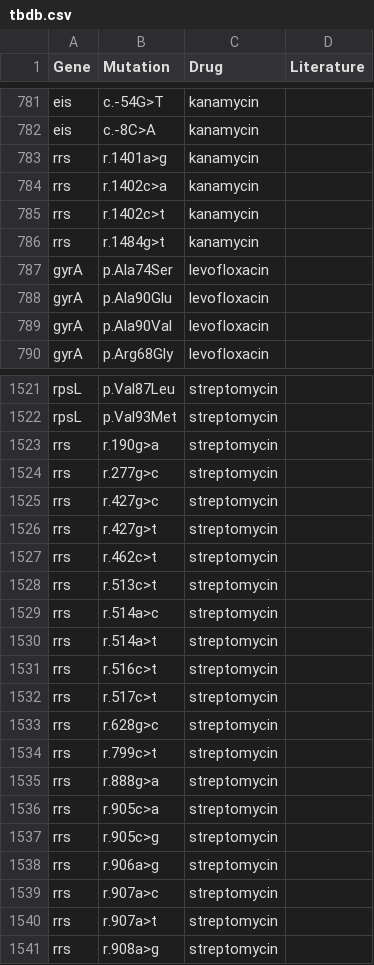
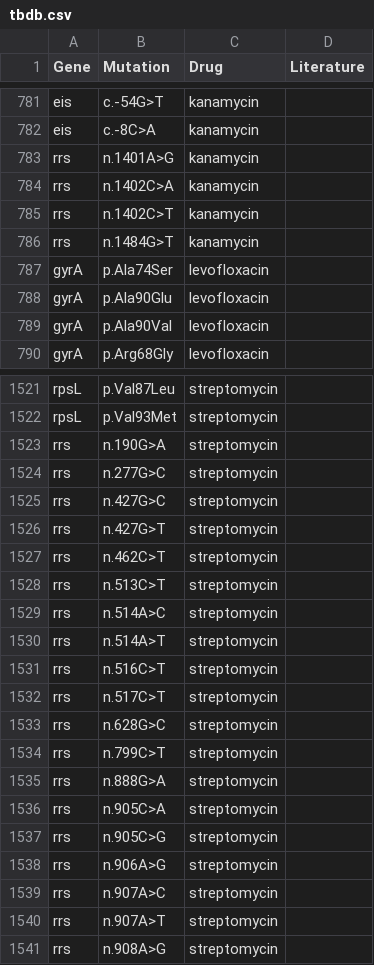
Before and after one commit to jodyphelan/tbdb, a CSV file: tbdb.csv, drawn as a sheet; only a part is shown, gaps mark what is left out; the diff covers the shown part only.

```diff
--- a/tbdb.csv
+++ b/tbdb.csv
@@ -782,6 +782,6 @@ eis,c.-54G>T,kanamycin,,
 eis,c.-8C>A,kanamycin,,
-rrs,r.1401a>g,kanamycin,,
-rrs,r.1402c>a,kanamycin,,
-rrs,r.1402c>t,kanamycin,,
-rrs,r.1484g>t,kanamycin,,
+rrs,n.1401A>G,kanamycin,,
+rrs,n.1402C>A,kanamycin,,
+rrs,n.1402C>T,kanamycin,,
+rrs,n.1484G>T,kanamycin,,
 gyrA,p.Ala74Ser,levofloxacin,,
@@ -1522,20 +1522,20 @@ rpsL,p.Val87Leu,streptomycin,,
 rpsL,p.Val93Met,streptomycin,,
-rrs,r.190g>a,streptomycin,,
-rrs,r.277g>c,streptomycin,,
-rrs,r.427g>c,streptomycin,,
-rrs,r.427g>t,streptomycin,,
-rrs,r.462c>t,streptomycin,,
-rrs,r.513c>t,streptomycin,,
-rrs,r.514a>c,streptomycin,,
-rrs,r.514a>t,streptomycin,,
-rrs,r.516c>t,streptomycin,,
-rrs,r.517c>t,streptomycin,,
-rrs,r.628g>c,streptomycin,,
-rrs,r.799c>t,streptomycin,,
-rrs,r.888g>a,streptomycin,,
-rrs,r.905c>a,streptomycin,,
-rrs,r.905c>g,streptomycin,,
-rrs,r.906a>g,streptomycin,,
-rrs,r.907a>c,streptomycin,,
-rrs,r.907a>t,streptomycin,,
-rrs,r.908a>g,streptomycin,,
+rrs,n.190G>A,streptomycin,,
+rrs,n.277G>C,streptomycin,,
+rrs,n.427G>C,streptomycin,,
+rrs,n.427G>T,streptomycin,,
+rrs,n.462C>T,streptomycin,,
+rrs,n.513C>T,streptomycin,,
+rrs,n.514A>C,streptomycin,,
+rrs,n.514A>T,streptomycin,,
+rrs,n.516C>T,streptomycin,,
+rrs,n.517C>T,streptomycin,,
+rrs,n.628G>C,streptomycin,,
+rrs,n.799C>T,streptomycin,,
+rrs,n.888G>A,streptomycin,,
+rrs,n.905C>A,streptomycin,,
+rrs,n.905C>G,streptomycin,,
+rrs,n.906A>G,streptomycin,,
+rrs,n.907A>C,streptomycin,,
+rrs,n.907A>T,streptomycin,,
+rrs,n.908A>G,streptomycin,,
```
Also changed, not shown: 112 edited cells elsewhere in this file, 1 other file.
